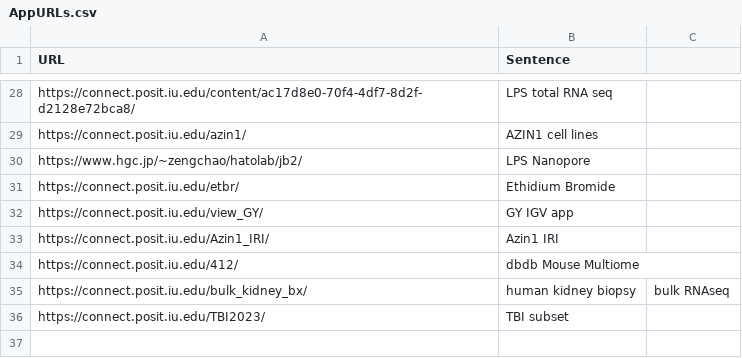
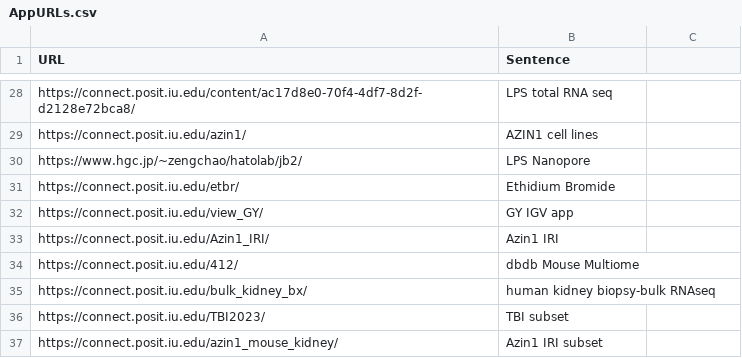
Before and after one commit to jmyslins/jmyslins.github.io, a CSV file: AppURLs.csv, drawn as a sheet; only a part is shown, gaps mark what is left out.

Commit message:
Update AppURLs.csv

```diff
--- a/AppURLs.csv
+++ b/AppURLs.csv
@@ -34,3 +34,4 @@ https://connect.posit.iu.edu/Azin1_IRI/,Azin1 IRI
 https://connect.posit.iu.edu/412/,dbdb Mouse Multiome
-https://connect.posit.iu.edu/bulk_kidney_bx/,human kidney biopsy, bulk RNAseq
+https://connect.posit.iu.edu/bulk_kidney_bx/,human kidney biopsy-bulk RNAseq
 https://connect.posit.iu.edu/TBI2023/,TBI subset
+https://connect.posit.iu.edu/azin1_mouse_kidney/,Azin1 IRI subset
```
